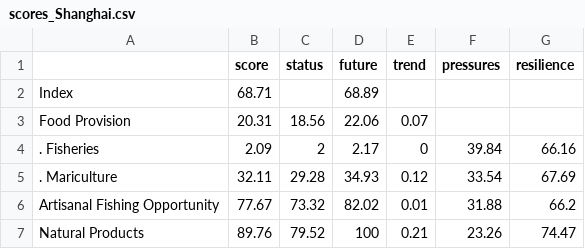
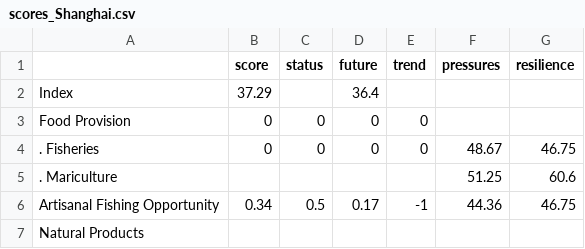
Before and after one commit to OHI-Science/chn, a CSV file: results/published/province2015/tables/scores_Shanghai.csv, drawn as a sheet; only a part is shown; the diff covers the shown part only.

```diff
--- a/results/published/province2015/tables/scores_Shanghai.csv
+++ b/results/published/province2015/tables/scores_Shanghai.csv
@@ -1,7 +1,7 @@
 " ","score","status","future","trend","pressures","resilience"
-"Index",68.71,,68.89,,,
-"Food Provision",20.31,18.56,22.06,0.07,,
-". Fisheries",2.09,2,2.17,0,39.84,66.16
-". Mariculture",32.11,29.28,34.93,0.12,33.54,67.69
-"Artisanal Fishing Opportunity",77.67,73.32,82.02,0.01,31.88,66.2
-"Natural Products",89.76,79.52,100,0.21,23.26,74.47
+"Index",37.29,,36.4,,,
+"Food Provision",0,0,0,0,,
+". Fisheries",0,0,0,0,48.67,46.75
+". Mariculture",,,,,51.25,60.6
+"Artisanal Fishing Opportunity",0.34,0.5,0.17,-1,44.36,46.75
+"Natural Products",,,,,,
```
Also changed, not shown: 67 edited cells elsewhere in this file, results/draft/province2015/tables/scores_Guangxi.csv, results/published/province2015/tables/scores_GLOBAL.csv, 56 other files.
